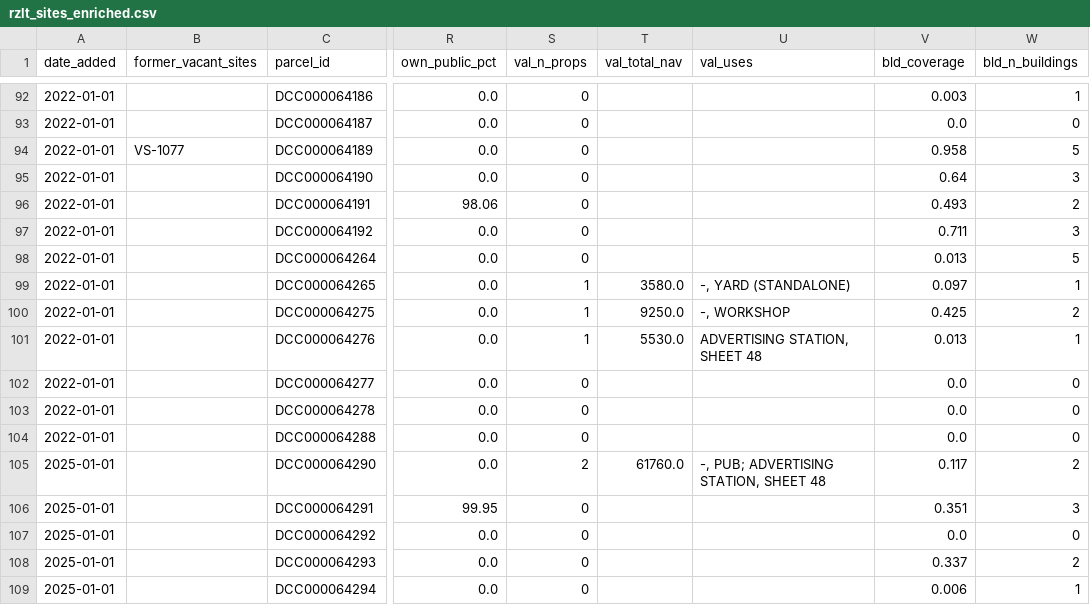
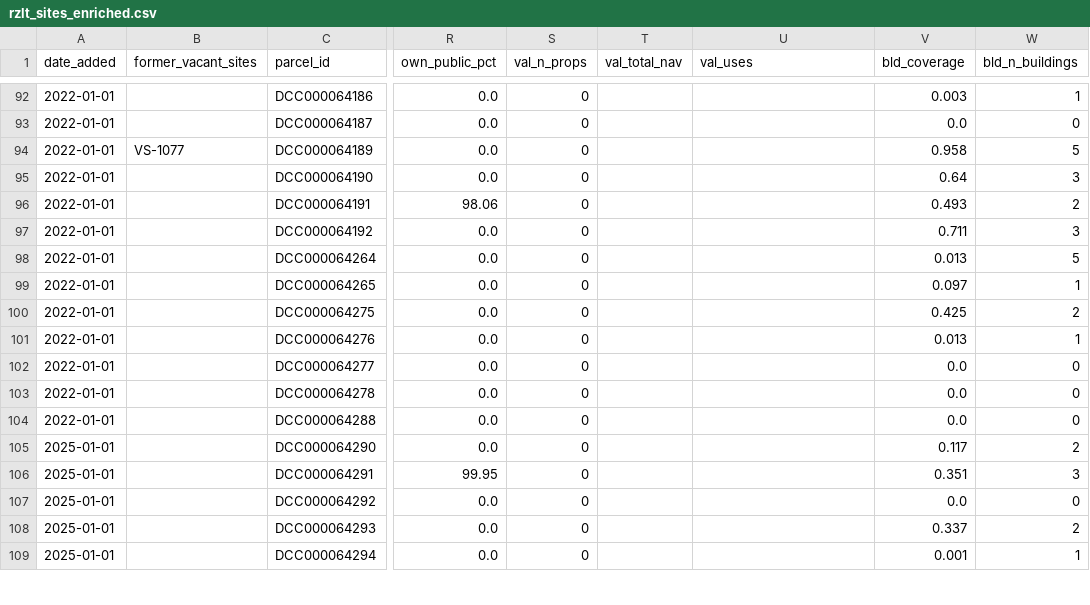
Before and after one commit to urschrei/derelict_sites_register, a CSV file: data/rzlt_sites_enriched.csv, drawn as a sheet; only a part is shown, gaps mark what is left out; the diff covers the shown part only; the diff names each change by its address in the sheet, - before the commit and + after, or states it on an @@ line.

```diff
--- a/data/rzlt_sites_enriched.csv
+++ b/data/rzlt_sites_enriched.csv
-S99:S101 (val_n_props): 1
+S99:S101 (val_n_props): 0
-T99 (val_total_nav): 3580.0
+T99 (val_total_nav): (empty)
-U99 (val_uses): -, YARD (STANDALONE)
+U99 (val_uses): (empty)
-T100 (val_total_nav): 9250.0
+T100 (val_total_nav): (empty)
-U100 (val_uses): -, WORKSHOP
+U100 (val_uses): (empty)
-T101 (val_total_nav): 5530.0
+T101 (val_total_nav): (empty)
-U101 (val_uses): ADVERTISING STATION, SHEET 48
+U101 (val_uses): (empty)
-S105 (val_n_props): 2
+S105 (val_n_props): 0
-T105 (val_total_nav): 61760.0
+T105 (val_total_nav): (empty)
-U105 (val_uses): -, PUB; ADVERTISING STATION, SHEET 48
+U105 (val_uses): (empty)
-V109 (bld_coverage): 0.006
+V109 (bld_coverage): 0.001
```
Also changed, not shown: 156 edited cells elsewhere in this file, 3 other files.
